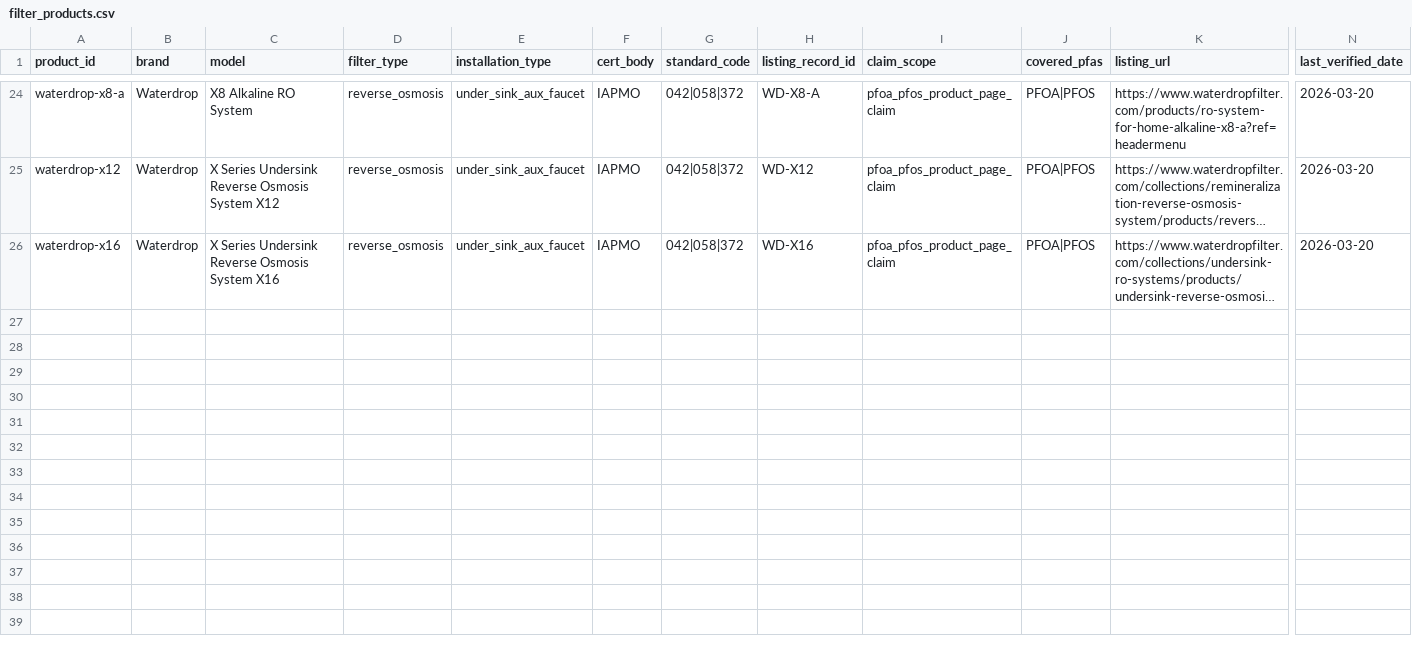
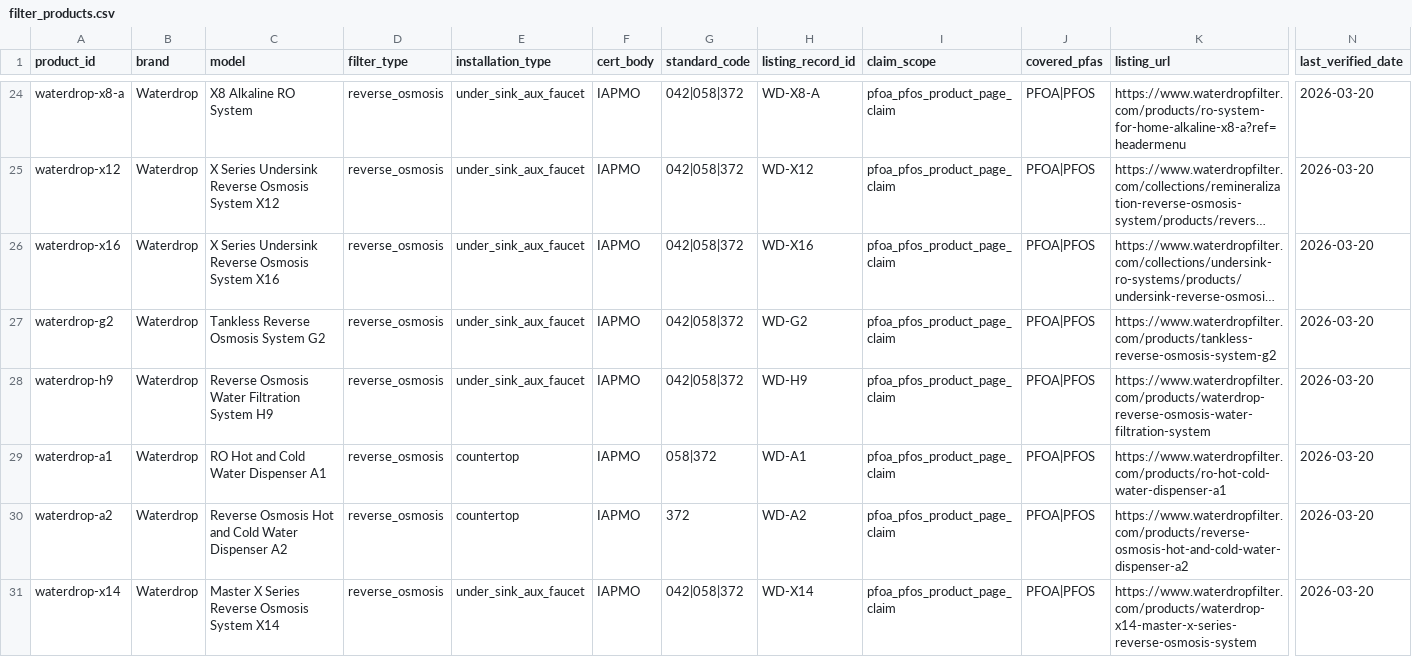
Before and after one commit to ichbinhyeok/pfas, a CSV file: data/normalized/filter_products/filter_products.csv, drawn as a sheet; only a part is shown, gaps mark what is left out; long unchanged cells end in …; rows hold the shown columns only; the diff covers the shown part only; the diff names each change by its address in the sheet, - before the commit and + after, or states it on an @@ line.

```diff
--- a/data/normalized/filter_products/filter_products.csv
+++ b/data/normalized/filter_products/filter_products.csv
+row 27: waterdrop-g2 | Waterdrop | Tankless Reverse Osmosis System G2 | reverse_osmosis | under_sink_aux_faucet | IAPMO | 042|058|372 | WD-G2 | pfoa_pfos_product_page_claim | PFOA|PFOS | https://www.waterdropfilter.com/products/tankless-reverse-osmosis-system-g2 | 2026-03-20
+row 28: waterdrop-h9 | Waterdrop | Reverse Osmosis Water Filtration System H9 | reverse_osmosis | under_sink_aux_faucet | IAPMO | 042|058|372 | WD-H9 | pfoa_pfos_product_page_claim | PFOA|PFOS | https://www.waterdropfilter.com/products/waterdrop-reverse-osmosis-water-filtration-system | 2026-03-20
+row 29: waterdrop-a1 | Waterdrop | RO Hot and Cold Water Dispenser A1 | reverse_osmosis | countertop | IAPMO | 058|372 | WD-A1 | pfoa_pfos_product_page_claim | PFOA|PFOS | https://www.waterdropfilter.com/products/ro-hot-cold-water-dispenser-a1 | 2026-03-20
+row 30: waterdrop-a2 | Waterdrop | Reverse Osmosis Hot and Cold Water Dispenser A2 | reverse_osmosis | countertop | IAPMO | 372 | WD-A2 | pfoa_pfos_product_page_claim | PFOA|PFOS | https://www.waterdropfilter.com/products/reverse-osmosis-hot-and-cold-water-dispenser-a2 | 2026-03-20
+row 31: waterdrop-x14 | Waterdrop | Master X Series Reverse Osmosis System X14 | reverse_osmosis | under_sink_aux_faucet | IAPMO | 042|058|372 | WD-X14 | pfoa_pfos_product_page_claim | PFOA|PFOS | https://www.waterdropfilter.com/products/waterdrop-x14-master-x-series-reverse-osmosis-system | 2026-03-20
```
Also changed, not shown: 5 added rows elsewhere in this file, data/normalized/cost_models/filter_costs.csv, data/normalized/public_water_systems/public_water_systems.csv, 54 other files.
